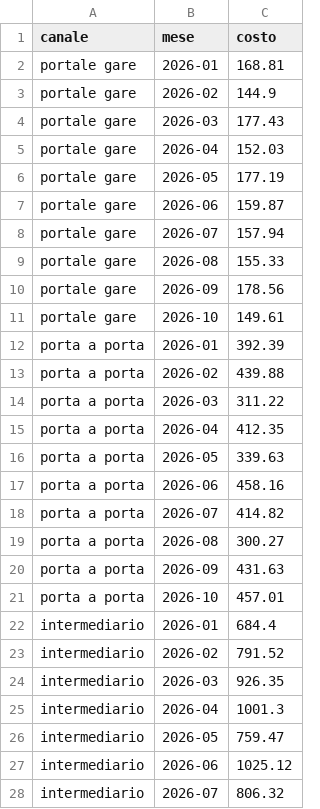
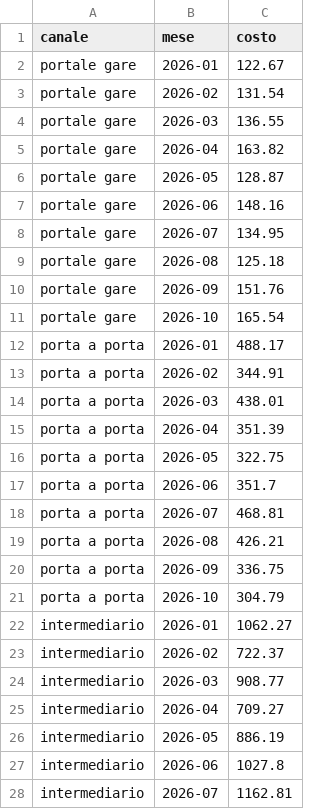
Before and after one commit to nickchirico72-jpg/Claude-skill, a CSV file: data/csv/costi_canale.csv, drawn as a sheet; only a part is shown; the diff covers the shown part only.

```diff
--- a/data/csv/costi_canale.csv
+++ b/data/csv/costi_canale.csv
@@ -1,28 +1,28 @@
 canale,mese,costo
-portale gare,2026-01,168.81
-portale gare,2026-02,144.9
-portale gare,2026-03,177.43
-portale gare,2026-04,152.03
-portale gare,2026-05,177.19
-portale gare,2026-06,159.87
-portale gare,2026-07,157.94
-portale gare,2026-08,155.33
-portale gare,2026-09,178.56
-portale gare,2026-10,149.61
-porta a porta,2026-01,392.39
-porta a porta,2026-02,439.88
-porta a porta,2026-03,311.22
-porta a porta,2026-04,412.35
-porta a porta,2026-05,339.63
-porta a porta,2026-06,458.16
-porta a porta,2026-07,414.82
-porta a porta,2026-08,300.27
-porta a porta,2026-09,431.63
-porta a porta,2026-10,457.01
-intermediario,2026-01,684.4
-intermediario,2026-02,791.52
-intermediario,2026-03,926.35
-intermediario,2026-04,1001.3
-intermediario,2026-05,759.47
-intermediario,2026-06,1025.12
-intermediario,2026-07,806.32
+portale gare,2026-01,122.67
+portale gare,2026-02,131.54
+portale gare,2026-03,136.55
+portale gare,2026-04,163.82
+portale gare,2026-05,128.87
+portale gare,2026-06,148.16
+portale gare,2026-07,134.95
+portale gare,2026-08,125.18
+portale gare,2026-09,151.76
+portale gare,2026-10,165.54
+porta a porta,2026-01,488.17
+porta a porta,2026-02,344.91
+porta a porta,2026-03,438.01
+porta a porta,2026-04,351.39
+porta a porta,2026-05,322.75
+porta a porta,2026-06,351.7
+porta a porta,2026-07,468.81
+porta a porta,2026-08,426.21
+porta a porta,2026-09,336.75
+porta a porta,2026-10,304.79
+intermediario,2026-01,1062.27
+intermediario,2026-02,722.37
+intermediario,2026-03,908.77
+intermediario,2026-04,709.27
+intermediario,2026-05,886.19
+intermediario,2026-06,1027.8
+intermediario,2026-07,1162.81
```
Also changed, not shown: 33 edited cells elsewhere in this file, data/csv/clienti.csv, data/csv/offerte.csv, 22 other files.
